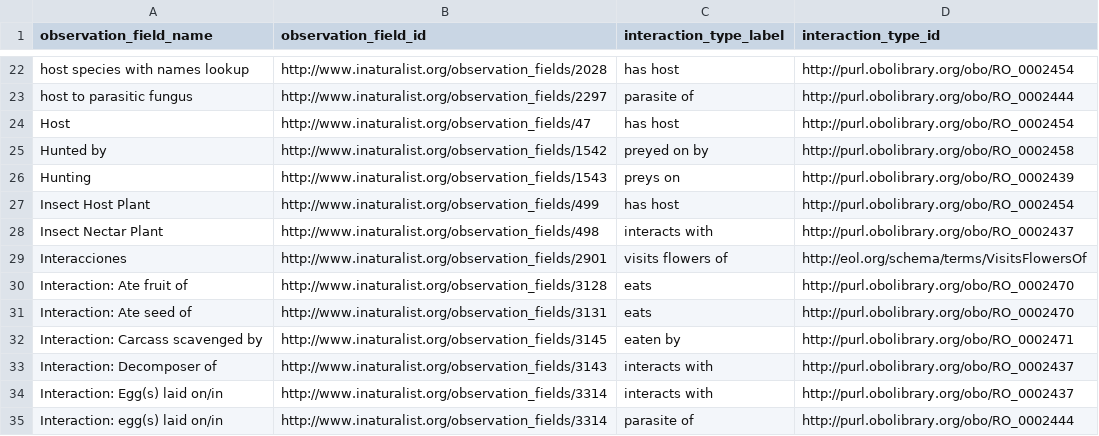
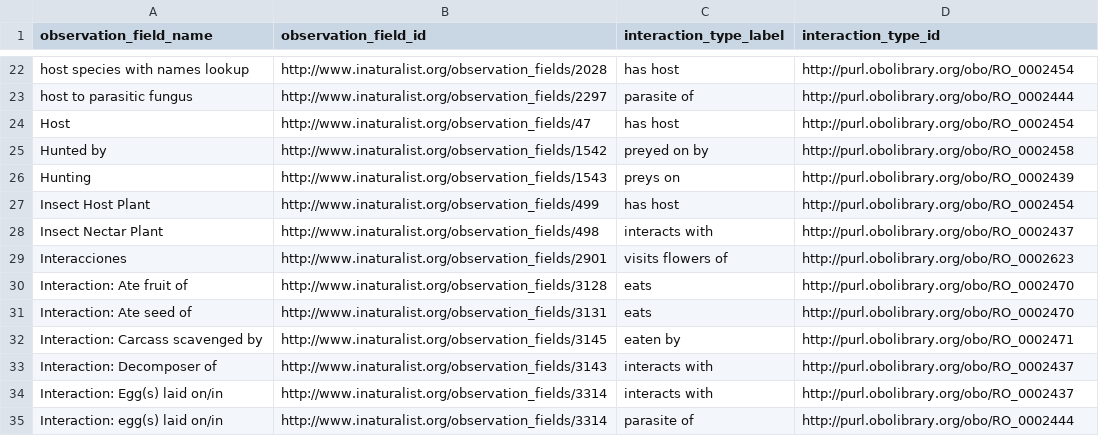
Before and after one commit to globalbioticinteractions/inaturalist, a CSV file: interaction_types.csv, drawn as a sheet; only a part is shown, gaps mark what is left out.

Commit message:
point to RO visits flower of

```diff
--- a/interaction_types.csv
+++ b/interaction_types.csv
@@ -28,3 +28,3 @@ Insect Host Plant,http://www.inaturalist.org/observation_fields/499,has host,htt
 Insect Nectar Plant,http://www.inaturalist.org/observation_fields/498,interacts with,http://purl.obolibrary.org/obo/RO_0002437
-Interacciones,http://www.inaturalist.org/observation_fields/2901,visits flowers of,http://eol.org/schema/terms/VisitsFlowersOf
+Interacciones,http://www.inaturalist.org/observation_fields/2901,visits flowers of,http://purl.obolibrary.org/obo/RO_0002623
 Interaction: Ate fruit of,http://www.inaturalist.org/observation_fields/3128,eats,http://purl.obolibrary.org/obo/RO_0002470
```
